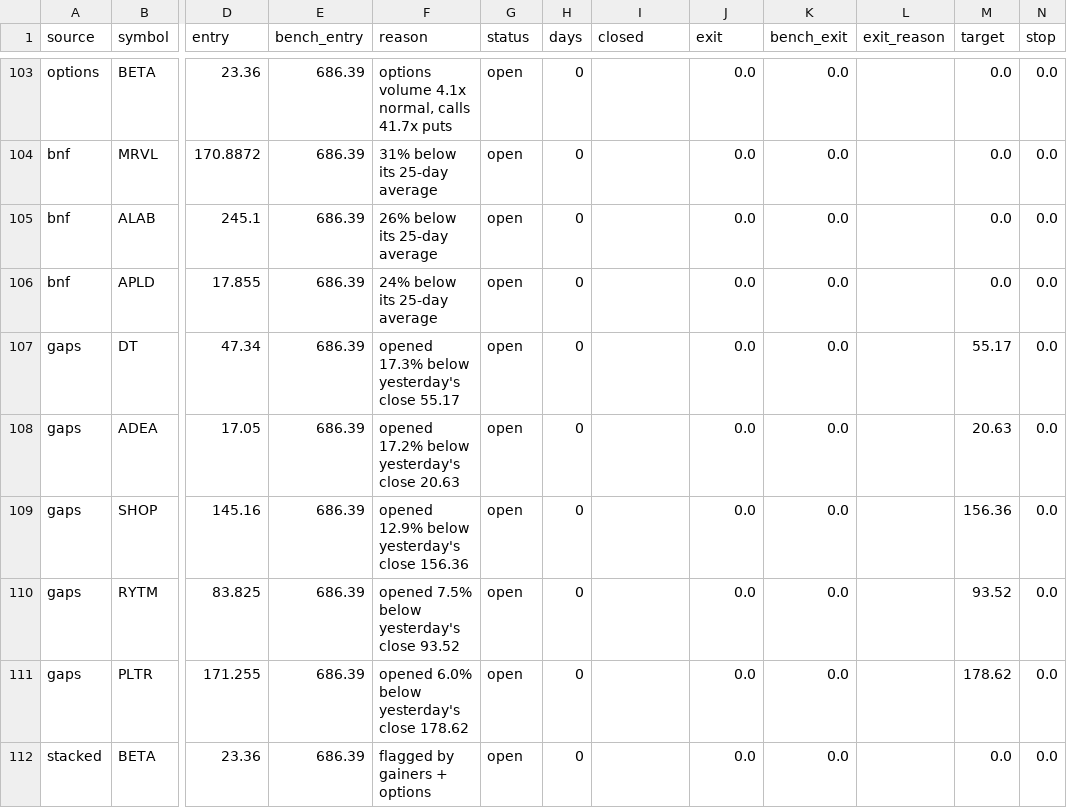
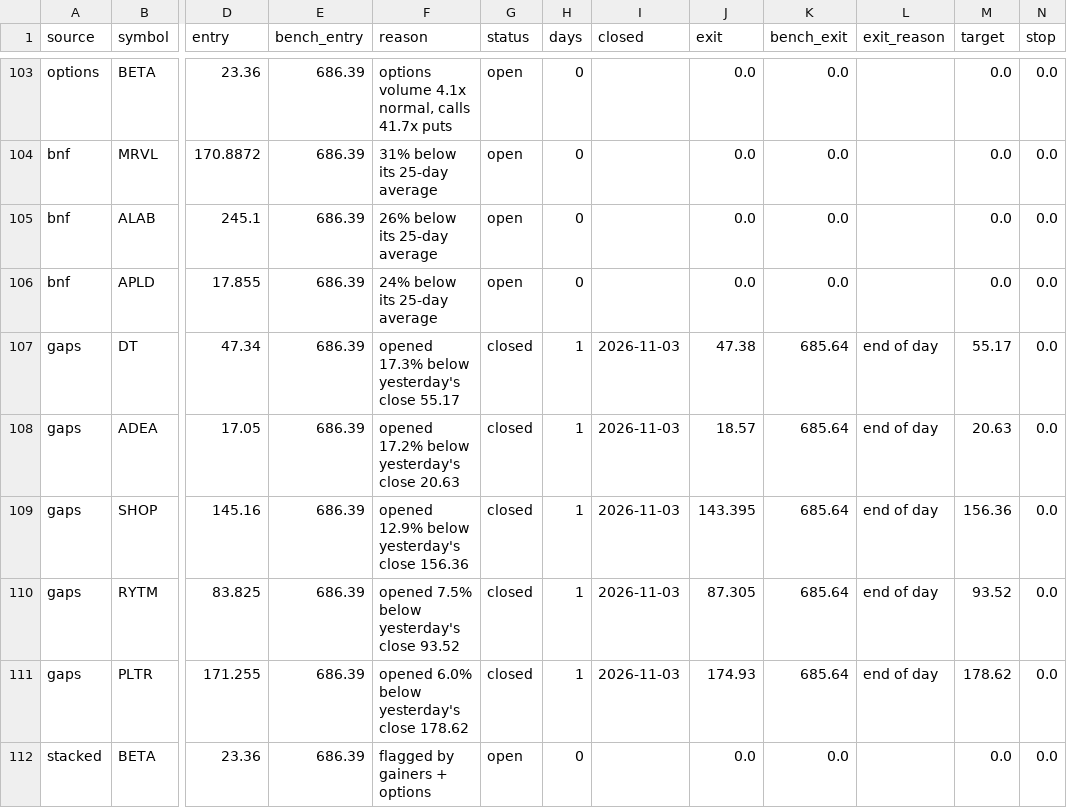
Before and after one commit to ashleyymcquestion/claude-trade, a CSV file: data/watchlab/trades.csv, drawn as a sheet; only a part is shown, gaps mark what is left out; the diff names each change by its address in the sheet, - before the commit and + after, or states it on an @@ line.

```diff
--- a/data/watchlab/trades.csv
+++ b/data/watchlab/trades.csv
-G107:G111 (status): open
+G107:G111 (status): closed
-H107:H111 (days): 0
+H107:H111 (days): 1
-I107:I111 (closed): (empty)
+I107:I111 (closed): 2026-11-03
-J107 (exit): 0.0
+J107 (exit): 47.38
-K107:K111 (bench_exit): 0.0
+K107:K111 (bench_exit): 685.64
-L107:L111 (exit_reason): (empty)
+L107:L111 (exit_reason): end of day
-J108 (exit): 0.0
+J108 (exit): 18.57
-J109 (exit): 0.0
+J109 (exit): 143.395
-J110 (exit): 0.0
+J110 (exit): 87.305
-J111 (exit): 0.0
+J111 (exit): 174.93
```
Also changed, not shown: data/bars/AMD.csv, data/bars/NVDA.csv, 6 other files.
